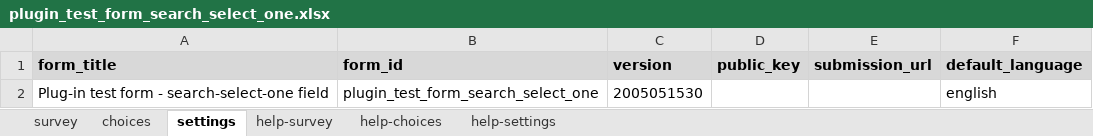
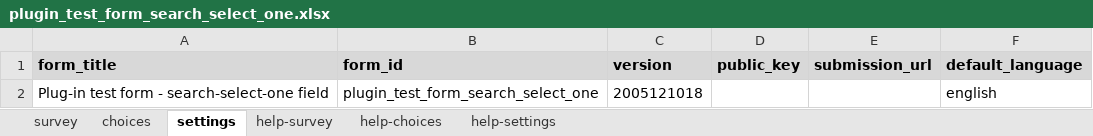
Before and after one commit to surveycto/search-select-one, an Excel workbook: extras/sample-form/plugin_test_form_search_select_one.xlsx, sheet settings, drawn as a sheet; values as stored, in another font and other column widths than the file's, no borders; the diff names each change by its address in the sheet, - before the commit and + after, or states it on an @@ line.

Commit message:
fixed error on minimal search

```diff
--- a/extras/sample-form/plugin_test_form_search_select_one.xlsx (sheet settings)
+++ b/extras/sample-form/plugin_test_form_search_select_one.xlsx (sheet settings)
-C2 (version): 2005051530
+C2 (version): 2005121018
```
Also changed, not shown: sheet survey, 3 other files.
